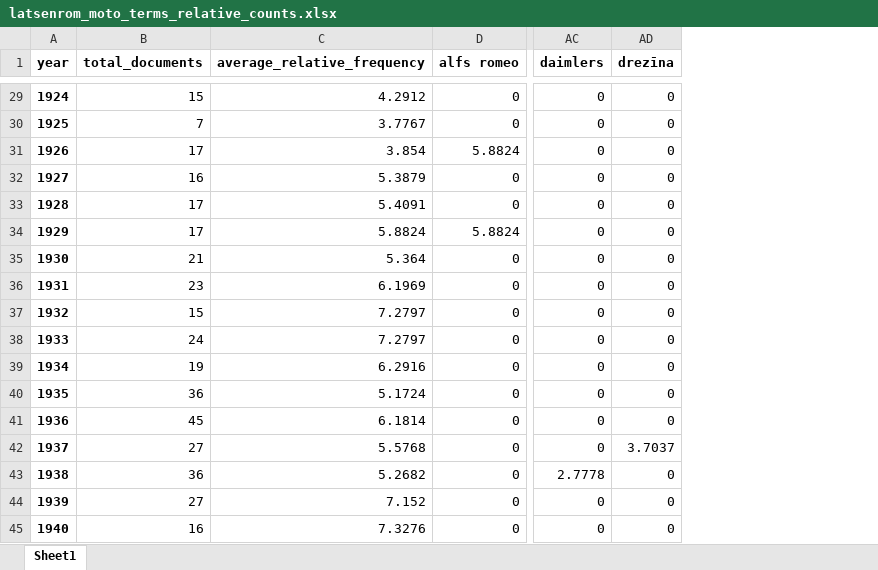
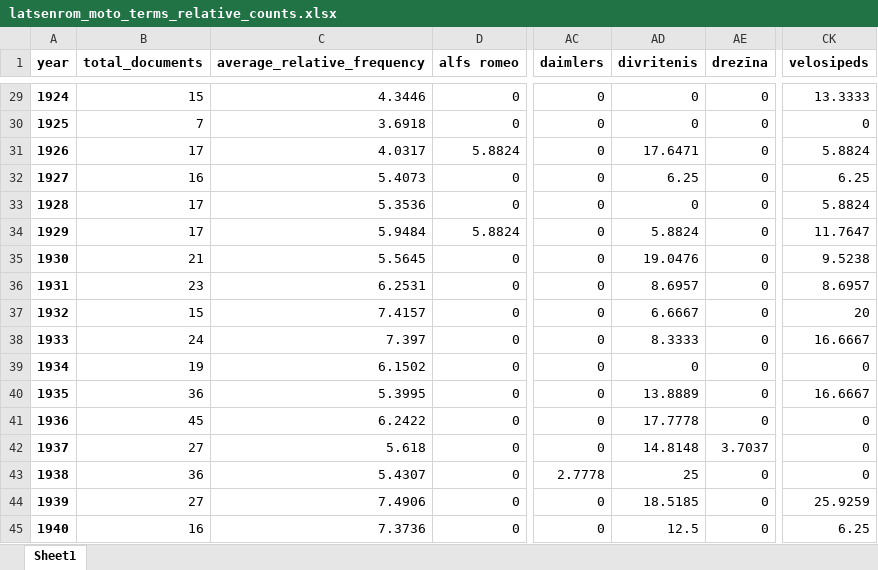
Before and after one commit to ValRCS/lnb_transports, an Excel workbook: xlsx/latsenrom_moto_terms_relative_counts.xlsx, sheet Sheet1, drawn as a sheet; only a part is shown, gaps mark what is left out; values as stored, in another font and other column widths than the file's, no borders; the diff covers the shown part only; the diff names each change by its address in the sheet, - before the commit and + after, or states it on an @@ line.

Commit message:
relative document counts for auto and moto

```diff
--- a/xlsx/latsenrom_moto_terms_relative_counts.xlsx (sheet Sheet1)
+++ b/xlsx/latsenrom_moto_terms_relative_counts.xlsx (sheet Sheet1)
+column AD (divritenis), rows 29-45: 0 | 0 | 17.6471 | 6.25 | 0 | 5.8824 | 19.0476 | 8.6957 | 6.6667 | 8.3333 | 0 | 13.8889 | 17.7778 | 14.8148 | 25 | 18.5185 | 12.5
+column CK (velosipeds), rows 29-45: 13.3333 | 0 | 5.8824 | 6.25 | 5.8824 | 11.7647 | 9.5238 | 8.6957 | 20 | 16.6667 | 0 | 16.6667 | 0 | 0 | 0 | 25.9259 | 6.25
-C29 (average_relative_frequency): 4.2912
+C29 (average_relative_frequency): 4.3446
-C30 (average_relative_frequency): 3.7767
+C30 (average_relative_frequency): 3.6918
-C31 (average_relative_frequency): 3.854
+C31 (average_relative_frequency): 4.0317
-C32 (average_relative_frequency): 5.3879
+C32 (average_relative_frequency): 5.4073
-C33 (average_relative_frequency): 5.4091
+C33 (average_relative_frequency): 5.3536
-C34 (average_relative_frequency): 5.8824
+C34 (average_relative_frequency): 5.9484
-C35 (average_relative_frequency): 5.364
+C35 (average_relative_frequency): 5.5645
-C36 (average_relative_frequency): 6.1969
+C36 (average_relative_frequency): 6.2531
-C37 (average_relative_frequency): 7.2797
+C37 (average_relative_frequency): 7.4157
-C38 (average_relative_frequency): 7.2797
+C38 (average_relative_frequency): 7.397
-C39 (average_relative_frequency): 6.2916
+C39 (average_relative_frequency): 6.1502
-C40 (average_relative_frequency): 5.1724
+C40 (average_relative_frequency): 5.3995
-C41 (average_relative_frequency): 6.1814
+C41 (average_relative_frequency): 6.2422
-C42 (average_relative_frequency): 5.5768
+C42 (average_relative_frequency): 5.618
-C43 (average_relative_frequency): 5.2682
+C43 (average_relative_frequency): 5.4307
-C44 (average_relative_frequency): 7.152
+C44 (average_relative_frequency): 7.4906
-C45 (average_relative_frequency): 7.3276
+C45 (average_relative_frequency): 7.3736
```
Also changed, not shown: 25 edited cells elsewhere in this sheet, xlsx/latsenrom_horse_terms_relative_counts.xlsx, 2 other files.
